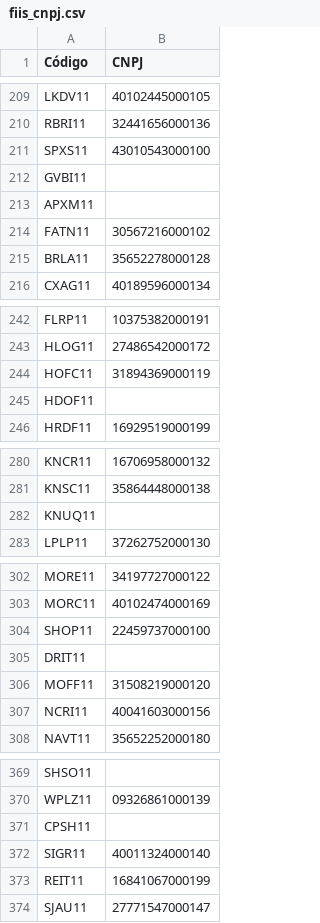
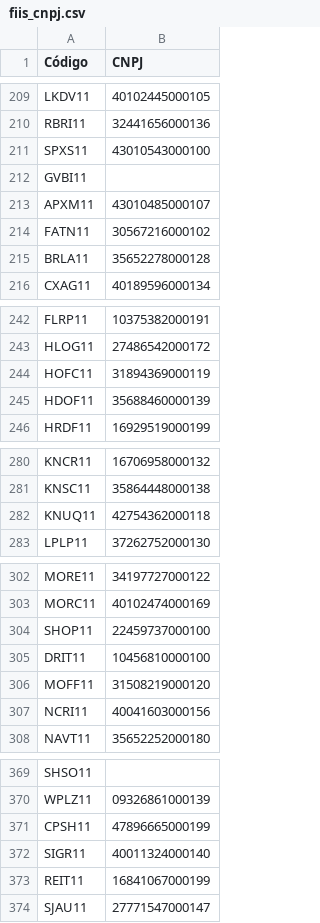
Before and after one commit to gilmartaj/SuperFIIsBot, a CSV file: fiis_cnpj.csv, drawn as a sheet; only a part is shown, gaps mark what is left out; the diff covers the shown part only.

```diff
--- a/fiis_cnpj.csv
+++ b/fiis_cnpj.csv
@@ -212,3 +212,3 @@ SPXS11,43010543000100
 GVBI11,
-APXM11,
+APXM11,43010485000107
 FATN11,30567216000102
@@ -244,3 +244,3 @@ HLOG11,27486542000172
 HOFC11,31894369000119
-HDOF11,
+HDOF11,35688460000139
 HRDF11,16929519000199
@@ -281,3 +281,3 @@ KNCR11,16706958000132
 KNSC11,35864448000138
-KNUQ11,
+KNUQ11,42754362000118
 LPLP11,37262752000130
@@ -304,3 +304,3 @@ MORC11,40102474000169
 SHOP11,22459737000100
-DRIT11,
+DRIT11,10456810000100
 MOFF11,31508219000120
@@ -370,3 +370,3 @@ SHSO11,
 WPLZ11,09326861000139
-CPSH11,
+CPSH11,47896665000199
 SIGR11,40011324000140
```
Also changed, not shown: 1 added row and 5 edited cells elsewhere in this file, 7 other files.
